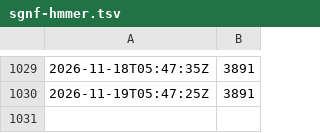
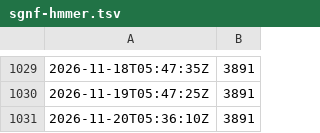
Before and after one commit to socialgene/docker-stats, a TSV file: sgnf-hmmer.tsv, drawn as a sheet; only a part is shown, gaps mark what is left out; the diff names each change by its address in the sheet, - before the commit and + after, or states it on an @@ line.

```diff
--- a/sgnf-hmmer.tsv
+++ b/sgnf-hmmer.tsv
+row 1031: 2026-11-20T05:36:10Z | 3891
```
Also changed, not shown: sgnf-antismash.tsv, sgnf-hmmer_plus.tsv, 7 other files.
